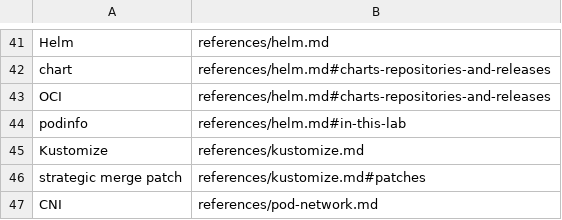
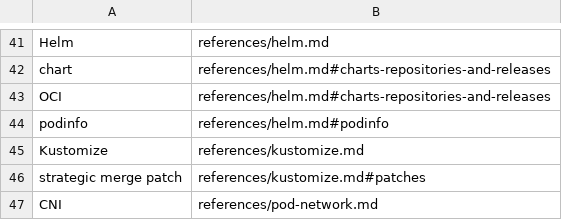
Before and after one commit to jclapdev/cka-study, a TSV file: .claude/skills/build-exercise/assets/terms.tsv, drawn as a sheet; only a part is shown, gaps mark what is left out.

```diff
--- a/.claude/skills/build-exercise/assets/terms.tsv
+++ b/.claude/skills/build-exercise/assets/terms.tsv
@@ -43,3 +43,3 @@ chart	references/helm.md#charts-repositories-and-releases
 OCI	references/helm.md#charts-repositories-and-releases
-podinfo	references/helm.md#in-this-lab
+podinfo	references/helm.md#podinfo
 Kustomize	references/kustomize.md
```
Also changed, not shown: 44 other files.
